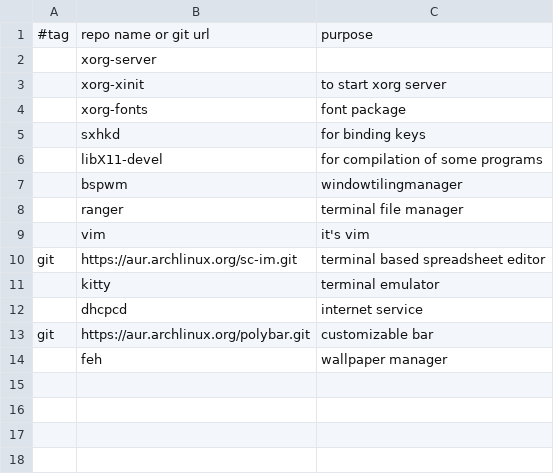
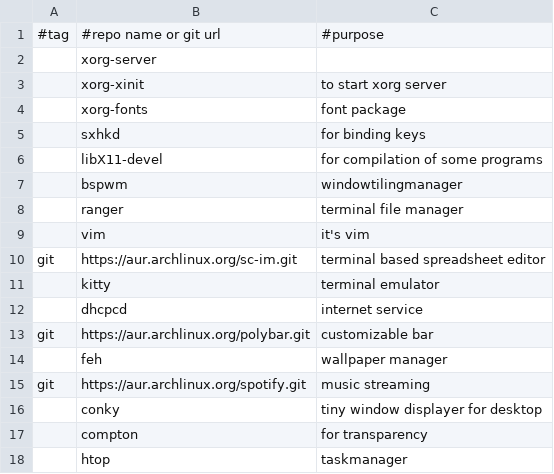
Before and after one commit to EmanuelBoehm/archSetup, a CSV file: progs.csv, drawn as a sheet.

```diff
--- a/progs.csv
+++ b/progs.csv
@@ -1,2 +1,2 @@
-#tag,repo name or git url,purpose,,
+#tag,#repo name or git url,#purpose,,
 ,xorg-server,,,
@@ -14 +14,5 @@ git,https://aur.archlinux.org/polybar.git,customizable bar,,
 ,feh,wallpaper manager,,
+git,https://aur.archlinux.org/spotify.git,music streaming,,
+,conky,tiny window displayer for desktop,,
+,compton,for transparency,,
+,htop,taskmanager,,
```
Also changed, not shown: 3 other files.
